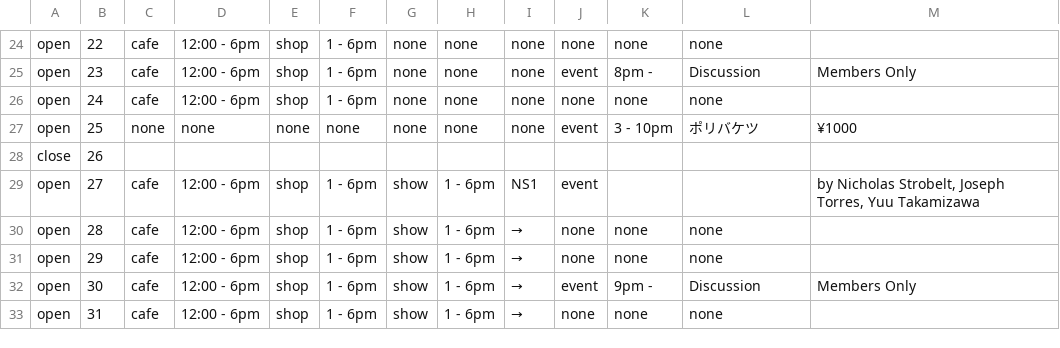
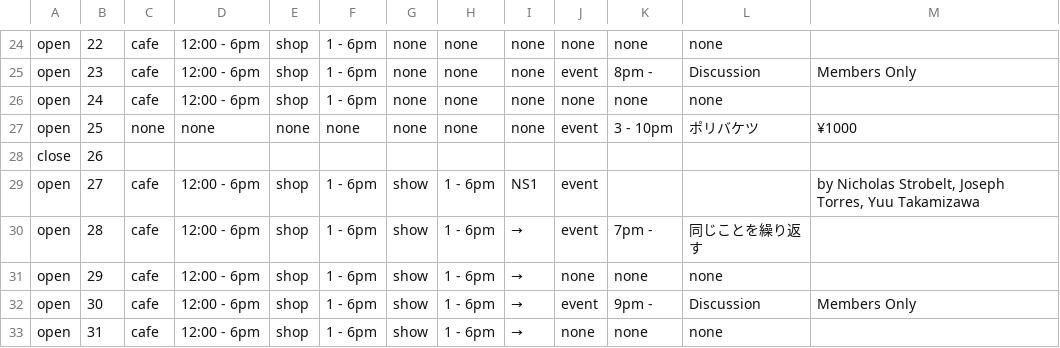
Before and after one commit to pe-hu/nishitemma, a CSV file: 5.csv, drawn as a sheet; only a part is shown, gaps mark what is left out.

Commit message:
Update 5.csv

```diff
--- a/5.csv
+++ b/5.csv
@@ -29,3 +29,3 @@ close,26,
 open,27,cafe,12:00 - 6pm,shop,1 - 6pm,show,1 - 6pm,"NS1",event,,,"by Nicholas Strobelt, Joseph Torres, Yuu Takamizawa"
-open,28,cafe,12:00 - 6pm,shop,1 - 6pm,show,1 - 6pm,→,none,none,none,
+open,28,cafe,12:00 - 6pm,shop,1 - 6pm,show,1 - 6pm,→,event,7pm -,同じことを繰り返す,
 open,29,cafe,12:00 - 6pm,shop,1 - 6pm,show,1 - 6pm,→,none,none,none,
```
